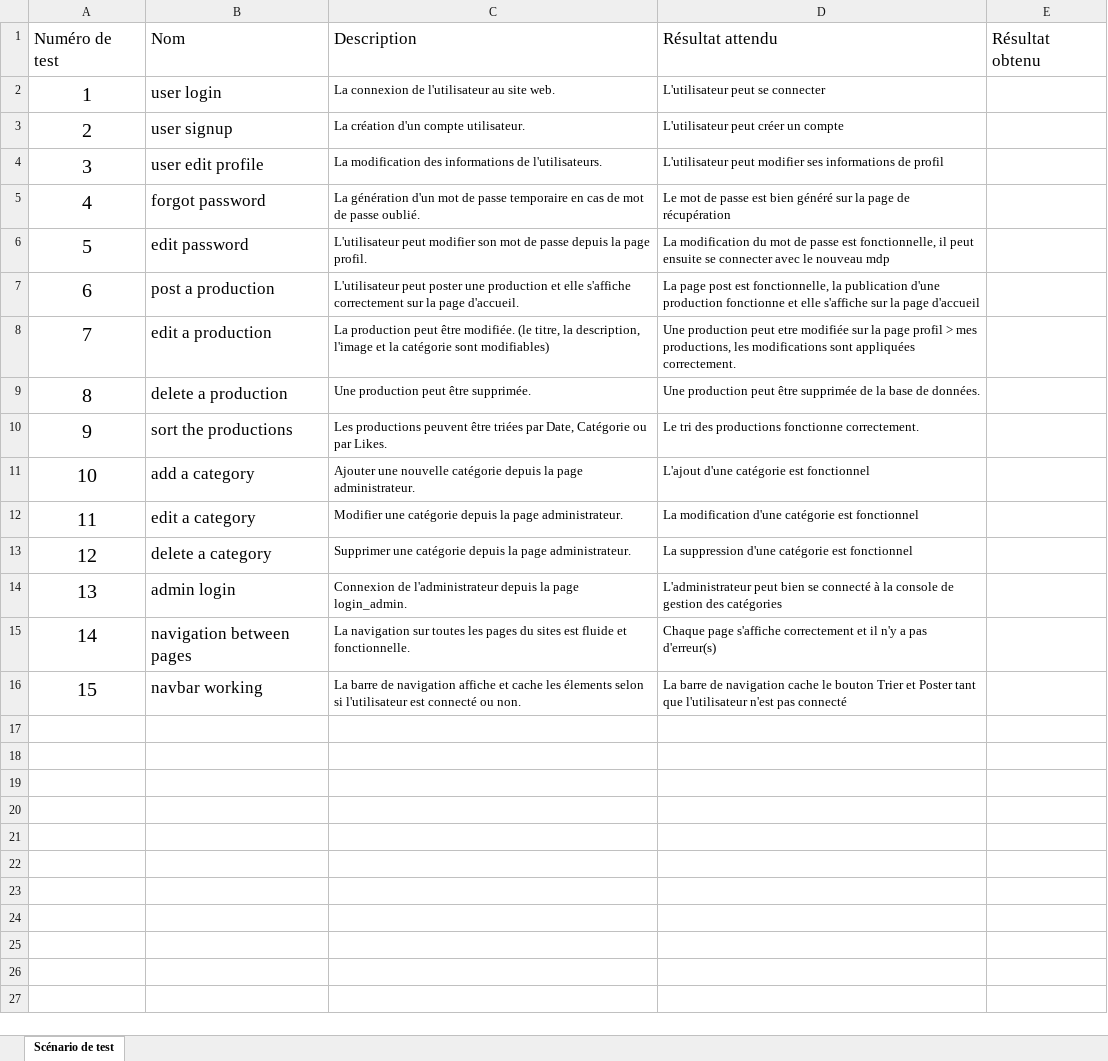
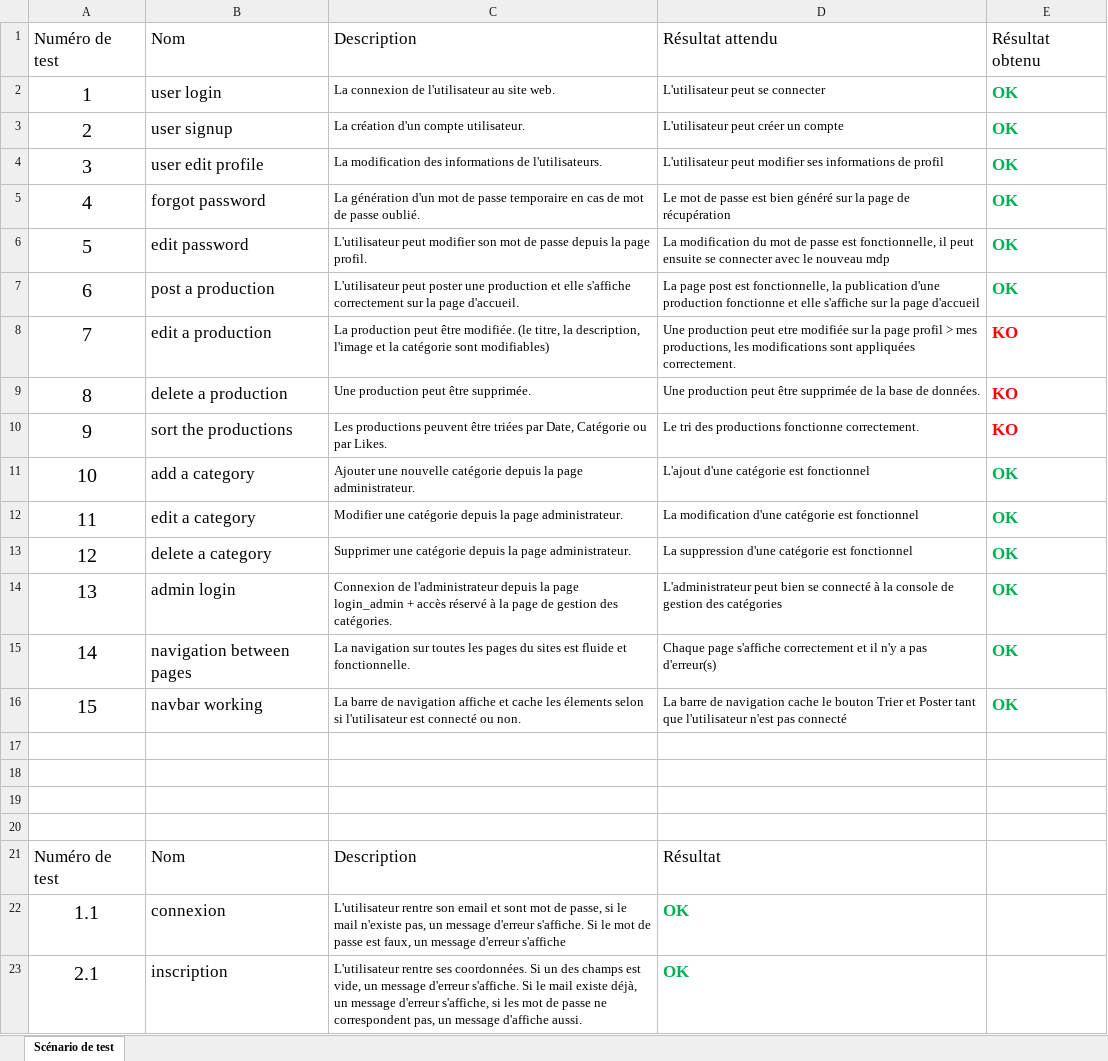
Before and after one commit to ZeiShoot/TPI_ZaiemElias, an Excel workbook: Documents/ScenarioTest/Tests.xlsx, sheet Scénario de test, drawn as a sheet; values as stored, in another font and other column widths than the file's, no borders; the diff names each change by its address in the sheet, - before the commit and + after, or states it on an @@ line.

```diff
--- a/Documents/ScenarioTest/Tests.xlsx (sheet Scénario de test)
+++ b/Documents/ScenarioTest/Tests.xlsx (sheet Scénario de test)
-E2:E7: (empty)
+E2:E7: OK
-E8:E10: (empty)
+E8:E10: KO
-E11:E16: (empty)
+E11:E16: OK
-C14: …la page login_admin.
+C14: …la page login_admin + accès réservé à la page de gestion des catégories.
+row 17: (empty)
+row 18: (empty)
+row 19: (empty)
+row 20: (empty)
+row 21: Numéro de test | Nom | Description | Résultat
+row 22: 1.1 | connexion | L'utilisateur rentre son email et sont mot de passe, si le mail n'existe pas, un message d'erreur s'affiche. Si le mot de passe est faux, un message d'erreur s'affiche | OK
+row 23: 2.1 | inscription | L'utilisateur rentre ses coordonnées. Si un des champs est vide, un message d'erreur s'affiche. Si le mail existe déjà, un message d'erreur s'affiche, si les mot de passe ne correspondent pas, un message d'affiche aussi. | OK
```
Also changed, not shown: Documents/Planning/PlaningTpi.xlsx, 32 other files.
